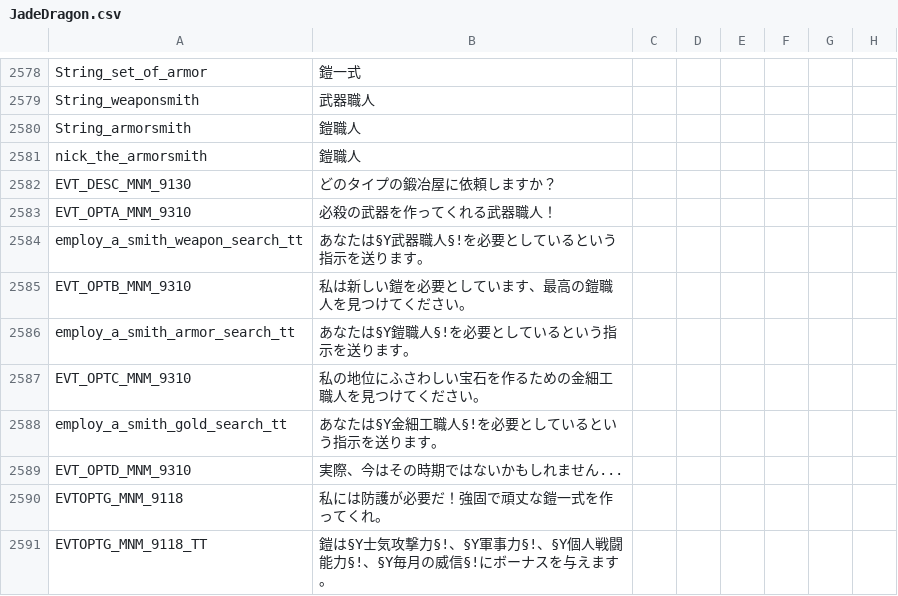
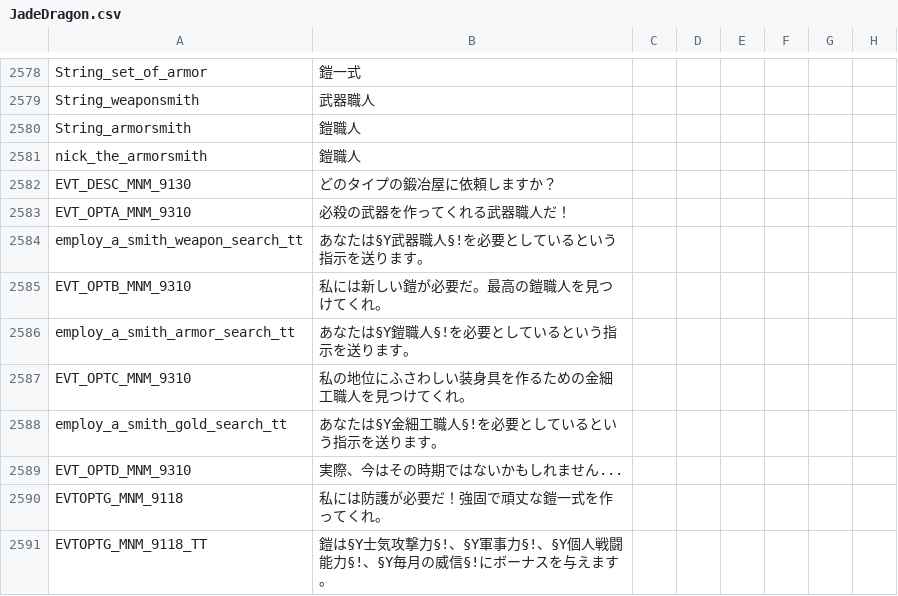
Before and after one commit to matanki-saito/CK2JPModAppendixI, a CSV file: source/localisation/JadeDragon.csv, drawn as a sheet; only a part is shown, gaps mark what is left out; the diff names each change by its address in the sheet, - before the commit and + after, or states it on an @@ line.

```diff
--- a/source/localisation/JadeDragon.csv
+++ b/source/localisation/JadeDragon.csv
-B2583: 必殺の武器を作ってくれる武器職人！
+B2583: 必殺の武器を作ってくれる武器職人だ！
-B2585: 私は新しい鎧を必要としています、最高の鎧職人を見つけてください。
+B2585: 私には新しい鎧が必要だ。最高の鎧職人を見つけてくれ。
-B2587: 私の地位にふさわしい宝石を作るための金細工職人を見つけてください。
+B2587: 私の地位にふさわしい装身具を作るための金細工職人を見つけてくれ。
```
Also changed, not shown: source/localisation/MonksAndMystics.csv, 1 other file.
